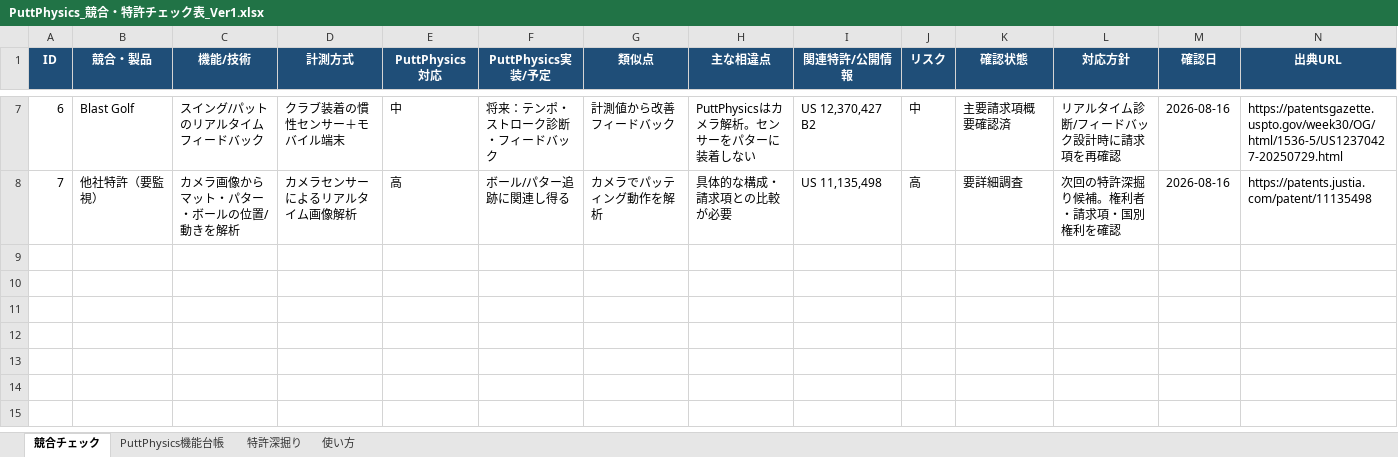
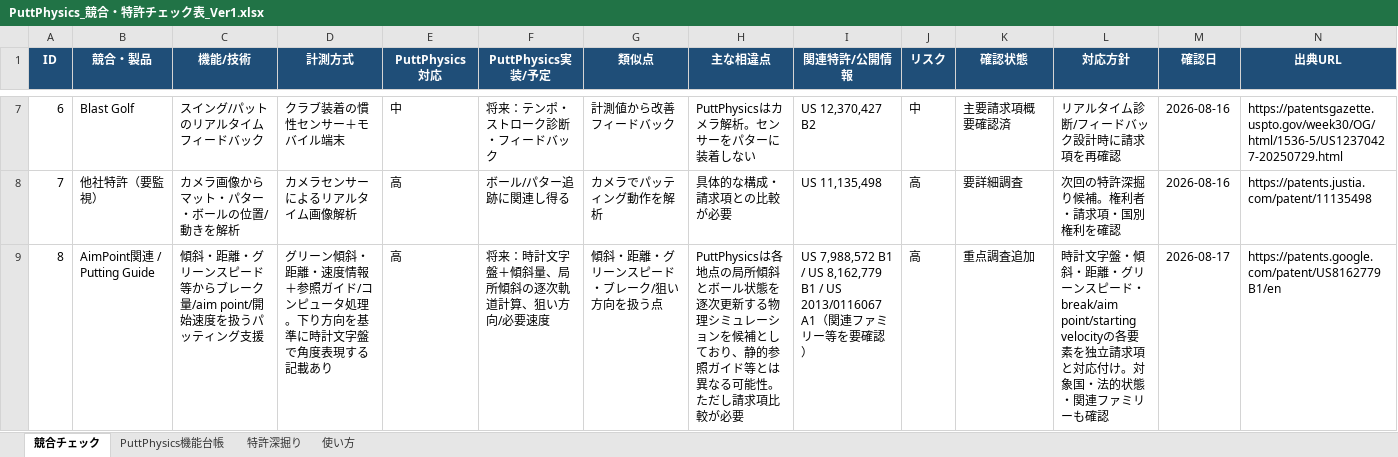
Before and after one commit to makusufukuda/PuttPhysics, an Excel workbook: docs/competitive_patent/PuttPhysics_競合・特許チェック表_Ver1.xlsx, sheet 競合チェック, drawn as a sheet; only a part is shown, gaps mark what is left out; values as stored, in another font and other column widths than the file's, no borders; conditional formats and table styles not drawn; rows hold the shown columns only; the diff names each change by its address in the sheet, - before the commit and + after, or states it on an @@ line.

Commit message:
Update patent review for slope model and AimPoint

```diff
--- a/docs/competitive_patent/PuttPhysics_競合・特許チェック表_Ver1.xlsx (sheet 競合チェック)
+++ b/docs/competitive_patent/PuttPhysics_競合・特許チェック表_Ver1.xlsx (sheet 競合チェック)
+row 9: 8 | AimPoint関連 / Putting Guide | 傾斜・距離・グリーンスピード等からブレーク量/aim point/開始速度を扱うパッティング支援 | グリーン傾斜・距離・速度情報＋参照ガイド/コンピュータ処理。下り方向を基準に時計文字盤で角度表現する記載あり | 高 | 将来：時計文字盤＋傾斜量、局所傾斜の逐次軌道計算、狙い方向/必要速度 | 傾斜・距離・グリーンスピード・ブレーク/狙い方向を扱う点 | PuttPhysicsは各地点の局所傾斜とボール状態を逐次更新する物理シミュレーションを候補としており、静的参照ガイド等とは異なる可能性。ただし請求項比較が必要 | US 7,988,572 B1 / US 8,162,779 B1 / US 2013/0116067 A1（関連ファミリー等を要確認） | 高 | 重点調査追加 | 時計文字盤・傾斜・距離・グリーンスピード・break/aim point/starting velocityの各要素を独立請求項と対応付け。対象国・法的状態・関連ファミリーも確認 | 2026-08-17 | https://patents.google.com/patent/US8162779B1/en
```
Also changed, not shown: sheet PuttPhysics機能台帳, sheet 特許深掘り, sheet 使い方.
